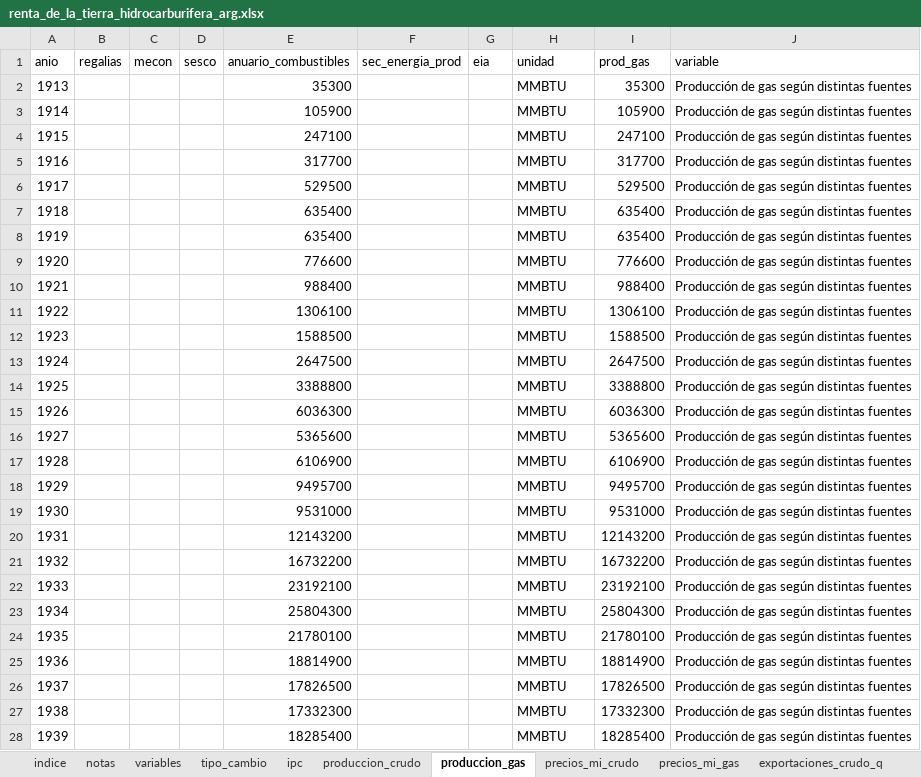
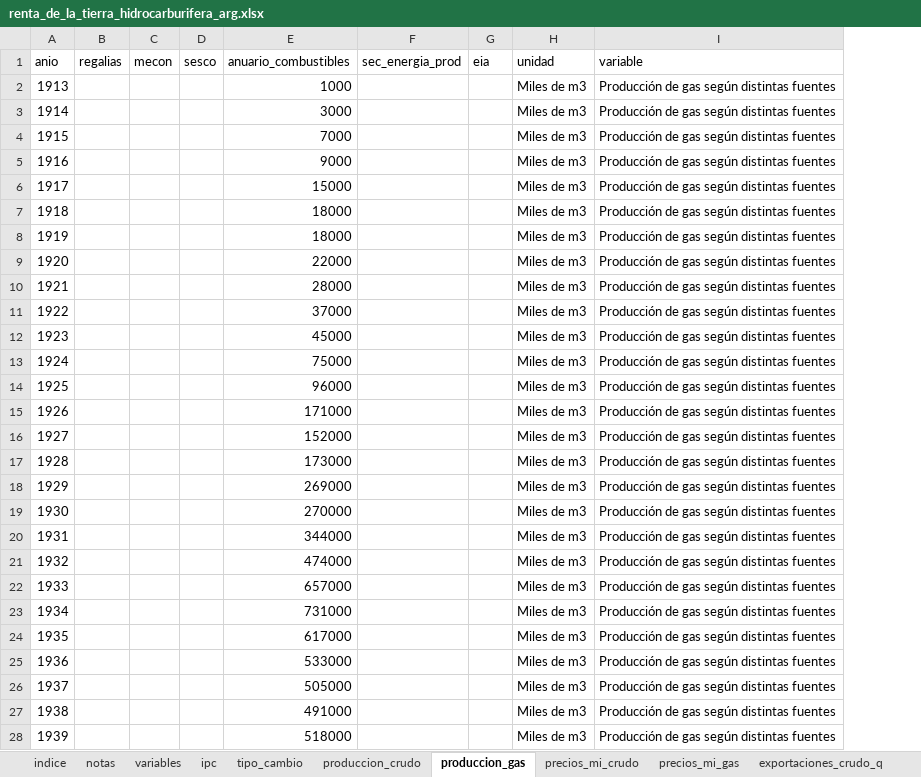
Before and after one commit to mateosuster/pioYPFConicet, an Excel workbook: results/argentina/renta_de_la_tierra_hidrocarburifera_arg.xlsx, sheet produccion_gas, drawn as a sheet; only a part is shown; values as stored, in another font and other column widths than the file's, no borders; the diff covers the shown part only; the diff names each change by its address in the sheet, - before the commit and + after, or states it on an @@ line.

```diff
--- a/results/argentina/renta_de_la_tierra_hidrocarburifera_arg.xlsx (sheet produccion_gas)
+++ b/results/argentina/renta_de_la_tierra_hidrocarburifera_arg.xlsx (sheet produccion_gas)
@@ sheet tab order changed: indice | notas | variables | ipc | tipo_cambio | produccion_crudo | produccion_gas | precios_mi_crudo | precios_mi_gas | exportaciones_crudo_q @@
-column I (prod_gas), rows 2-28: 35300 | 105900 | 247100 | 317700 | 529500 | 635400 | 635400 | 776600 | 988400 | 1306100 | 1588500 | 2647500 | 3388800 | 6036300 | 5365600 | 6106900 | 9495700 | 9531000 | 12143200 | 16732200 | 23192100 | 25804300 | 21780100 | 18814900 | 17826500 | 17332300 | 18285400
-E2 (anuario_combustibles): 35300
+E2 (anuario_combustibles): 1000
-H2:H28 (unidad): MMBTU
+H2:H28 (unidad): Miles de m3
-E3 (anuario_combustibles): 105900
+E3 (anuario_combustibles): 3000
-E4 (anuario_combustibles): 247100
+E4 (anuario_combustibles): 7000
-E5 (anuario_combustibles): 317700
+E5 (anuario_combustibles): 9000
-E6 (anuario_combustibles): 529500
+E6 (anuario_combustibles): 15000
-E7:E8 (anuario_combustibles): 635400
+E7:E8 (anuario_combustibles): 18000
-E9 (anuario_combustibles): 776600
+E9 (anuario_combustibles): 22000
-E10 (anuario_combustibles): 988400
+E10 (anuario_combustibles): 28000
-E11 (anuario_combustibles): 1306100
+E11 (anuario_combustibles): 37000
-E12 (anuario_combustibles): 1588500
+E12 (anuario_combustibles): 45000
-E13 (anuario_combustibles): 2647500
+E13 (anuario_combustibles): 75000
-E14 (anuario_combustibles): 3388800
+E14 (anuario_combustibles): 96000
-E15 (anuario_combustibles): 6036300
+E15 (anuario_combustibles): 171000
-E16 (anuario_combustibles): 5365600
+E16 (anuario_combustibles): 152000
-E17 (anuario_combustibles): 6106900
+E17 (anuario_combustibles): 173000
-E18 (anuario_combustibles): 9495700
+E18 (anuario_combustibles): 269000
-E19 (anuario_combustibles): 9531000
+E19 (anuario_combustibles): 270000
-E20 (anuario_combustibles): 12143200
+E20 (anuario_combustibles): 344000
-E21 (anuario_combustibles): 16732200
+E21 (anuario_combustibles): 474000
-E22 (anuario_combustibles): 23192100
+E22 (anuario_combustibles): 657000
-E23 (anuario_combustibles): 25804300
+E23 (anuario_combustibles): 731000
-E24 (anuario_combustibles): 21780100
+E24 (anuario_combustibles): 617000
-E25 (anuario_combustibles): 18814900
+E25 (anuario_combustibles): 533000
-E26 (anuario_combustibles): 17826500
+E26 (anuario_combustibles): 505000
-E27 (anuario_combustibles): 17332300
+E27 (anuario_combustibles): 491000
-E28 (anuario_combustibles): 18285400
+E28 (anuario_combustibles): 518000
```
Also changed, not shown: 326 edited cells elsewhere in this sheet, sheet empalme_ccnn_pg, sheet variables, sheet criterio_ccnn_pg, sheet exportaciones_gas_q, sheet RTPG_mecanismos, sheet precios_mi_gas, 18 more sheets, other sheet tabs.
